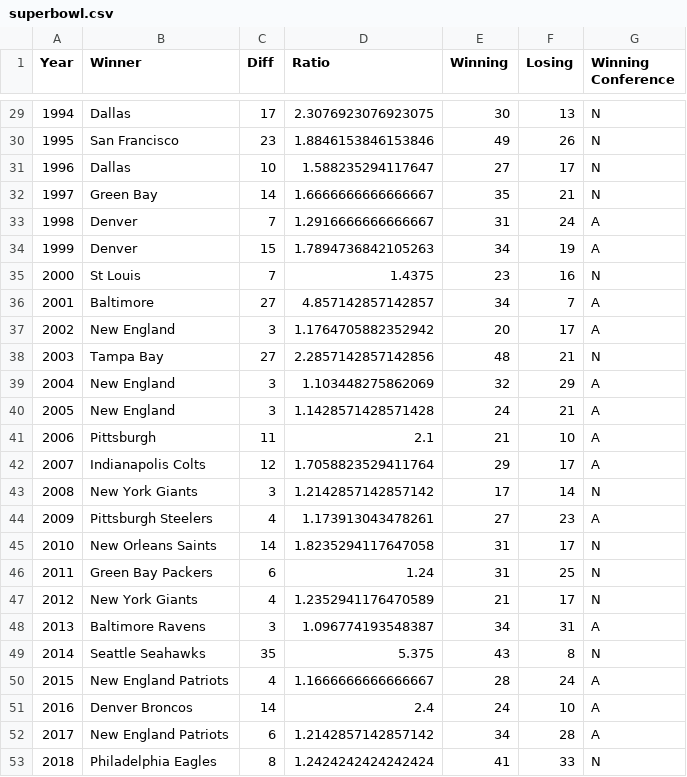
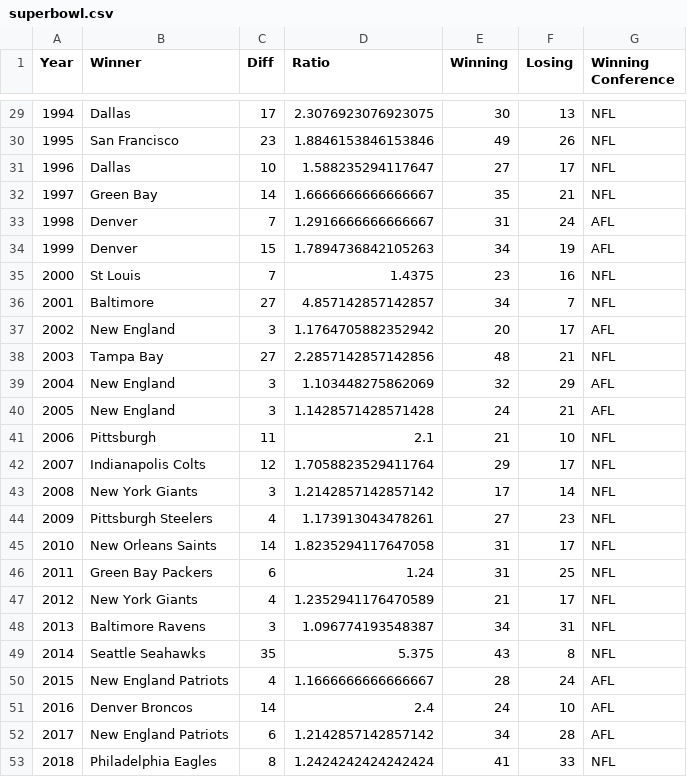
Before and after one commit to kilofarad/the-fried-eggs, a CSV file: superbowl.csv, drawn as a sheet; only a part is shown, gaps mark what is left out; the diff covers the shown part only.

```diff
--- a/superbowl.csv
+++ b/superbowl.csv
@@ -29,25 +29,25 @@ Year,Winner,Diff,Ratio,Winning,Losing,Winning Conference
-1994,Dallas,17,2.3076923076923075,30,13,N
-1995,San Francisco,23,1.8846153846153846,49,26,N
-1996,Dallas,10,1.588235294117647,27,17,N
-1997,Green Bay,14,1.6666666666666667,35,21,N
-1998,Denver,7,1.2916666666666667,31,24,A
-1999,Denver,15,1.7894736842105263,34,19,A
-2000,St Louis,7,1.4375,23,16,N
-2001,Baltimore,27,4.857142857142857,34,7,A
-2002,New England,3,1.1764705882352942,20,17,A
-2003,Tampa Bay,27,2.2857142857142856,48,21,N
-2004,New England,3,1.103448275862069,32,29,A
-2005,New England,3,1.1428571428571428,24,21,A
-2006,Pittsburgh,11,2.1,21,10,A
-2007,Indianapolis Colts,12,1.7058823529411764,29,17,A
-2008,New York Giants,3,1.2142857142857142,17,14,N
-2009,Pittsburgh Steelers,4,1.173913043478261,27,23,A
-2010,New Orleans Saints,14,1.8235294117647058,31,17,N
-2011,Green Bay Packers,6,1.24,31,25,N
-2012,New York Giants,4,1.2352941176470589,21,17,N
-2013,Baltimore Ravens,3,1.096774193548387,34,31,A
-2014,Seattle Seahawks,35,5.375,43,8,N
-2015,New England Patriots,4,1.1666666666666667,28,24,A
-2016,Denver Broncos,14,2.4,24,10,A
-2017,New England Patriots,6,1.2142857142857142,34,28,A
-2018,Philadelphia Eagles,8,1.2424242424242424,41,33,N
+1994,Dallas,17,2.3076923076923075,30,13,NFL
+1995,San Francisco,23,1.8846153846153846,49,26,NFL
+1996,Dallas,10,1.588235294117647,27,17,NFL
+1997,Green Bay,14,1.6666666666666667,35,21,NFL
+1998,Denver,7,1.2916666666666667,31,24,AFL
+1999,Denver,15,1.7894736842105263,34,19,AFL
+2000,St Louis,7,1.4375,23,16,NFL
+2001,Baltimore,27,4.857142857142857,34,7,NFL
+2002,New England,3,1.1764705882352942,20,17,AFL
+2003,Tampa Bay,27,2.2857142857142856,48,21,NFL
+2004,New England,3,1.103448275862069,32,29,AFL
+2005,New England,3,1.1428571428571428,24,21,AFL
+2006,Pittsburgh,11,2.1,21,10,NFL
+2007,Indianapolis Colts,12,1.7058823529411764,29,17,NFL
+2008,New York Giants,3,1.2142857142857142,17,14,NFL
+2009,Pittsburgh Steelers,4,1.173913043478261,27,23,NFL
+2010,New Orleans Saints,14,1.8235294117647058,31,17,NFL
+2011,Green Bay Packers,6,1.24,31,25,NFL
+2012,New York Giants,4,1.2352941176470589,21,17,NFL
+2013,Baltimore Ravens,3,1.096774193548387,34,31,NFL
+2014,Seattle Seahawks,35,5.375,43,8,NFL
+2015,New England Patriots,4,1.1666666666666667,28,24,AFL
+2016,Denver Broncos,14,2.4,24,10,AFL
+2017,New England Patriots,6,1.2142857142857142,34,28,AFL
+2018,Philadelphia Eagles,8,1.2424242424242424,41,33,NFL
```
Also changed, not shown: 27 edited cells elsewhere in this file, 3 other files.
